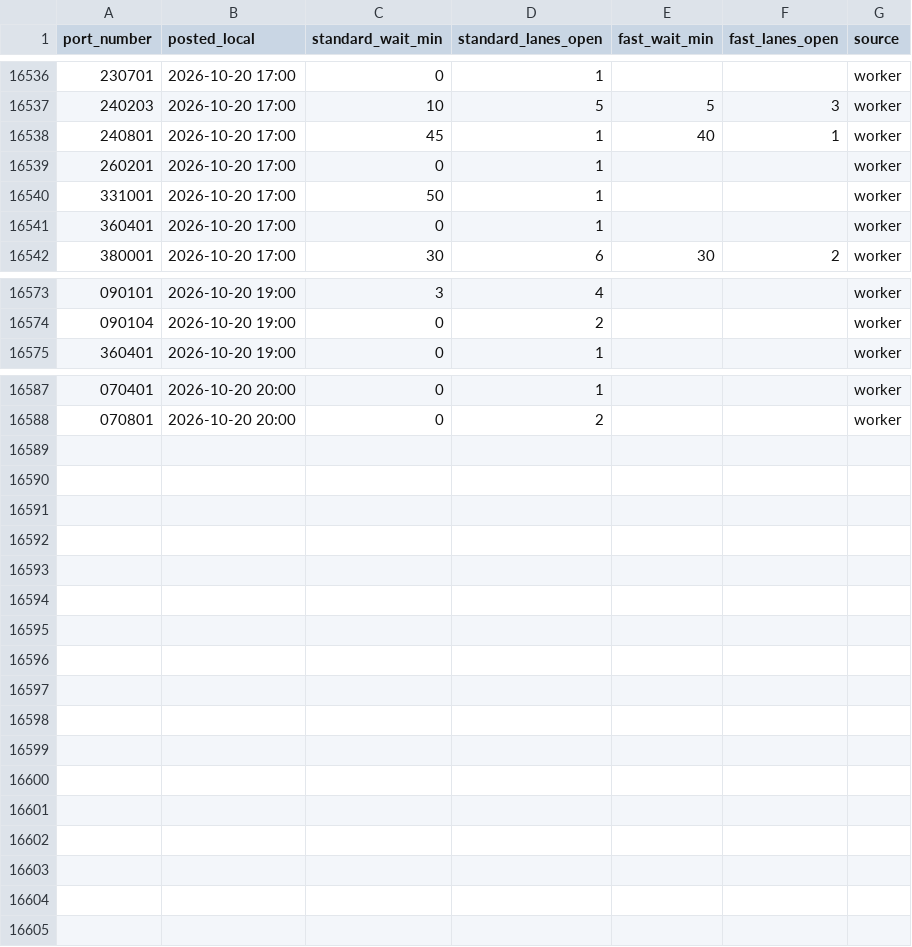
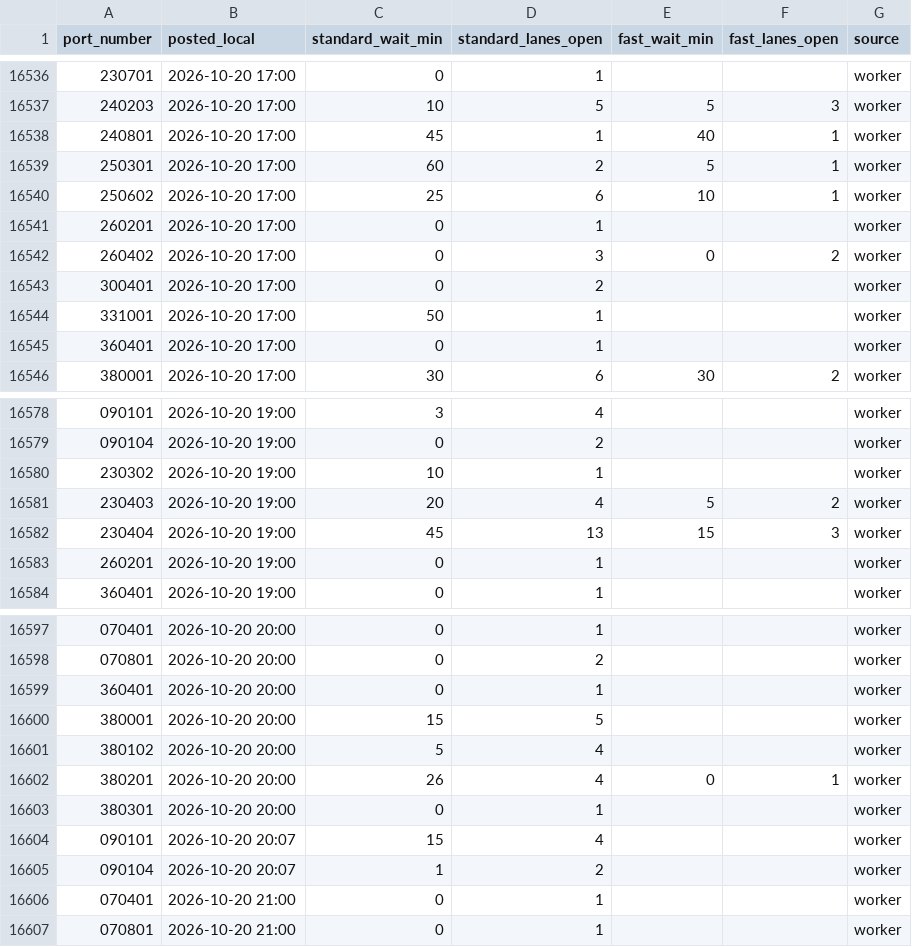
Before and after one commit to JuanTorresMI/JuanTorresMI.github.io, a CSV file: border-waits/border-truck-wait-readings-2026.csv, drawn as a sheet; only a part is shown, gaps mark what is left out; the diff covers the shown part only; the diff names each change by its address in the sheet, - before the commit and + after, or states it on an @@ line.

```diff
--- a/border-waits/border-truck-wait-readings-2026.csv
+++ b/border-waits/border-truck-wait-readings-2026.csv
+row 16539: 250301 | 2026-10-20 17:00 | 60 | 2 | 5 | 1 | worker
+row 16540: 250602 | 2026-10-20 17:00 | 25 | 6 | 10 | 1 | worker
+row 16542: 260402 | 2026-10-20 17:00 | 0 | 3 | 0 | 2 | worker
+row 16543: 300401 | 2026-10-20 17:00 | 0 | 2 |  |  | worker
+row 16580: 230302 | 2026-10-20 19:00 | 10 | 1 |  |  | worker
+row 16581: 230403 | 2026-10-20 19:00 | 20 | 4 | 5 | 2 | worker
+row 16582: 230404 | 2026-10-20 19:00 | 45 | 13 | 15 | 3 | worker
+row 16583: 260201 | 2026-10-20 19:00 | 0 | 1 |  |  | worker
+row 16599: 360401 | 2026-10-20 20:00 | 0 | 1 |  |  | worker
+row 16600: 380001 | 2026-10-20 20:00 | 15 | 5 |  |  | worker
+row 16601: 380102 | 2026-10-20 20:00 | 5 | 4 |  |  | worker
+row 16602: 380201 | 2026-10-20 20:00 | 26 | 4 | 0 | 1 | worker
+row 16603: 380301 | 2026-10-20 20:00 | 0 | 1 |  |  | worker
+row 16604: 090101 | 2026-10-20 20:07 | 15 | 4 |  |  | worker
+row 16605: 090104 | 2026-10-20 20:07 | 1 | 2 |  |  | worker
+row 16606: 070401 | 2026-10-20 21:00 | 0 | 1 |  |  | worker
+row 16607: 070801 | 2026-10-20 21:00 | 0 | 1 |  |  | worker
```
Also changed, not shown: 2 added rows elsewhere in this file, border-waits/border-truck-wait-times.csv, 46 other files.
